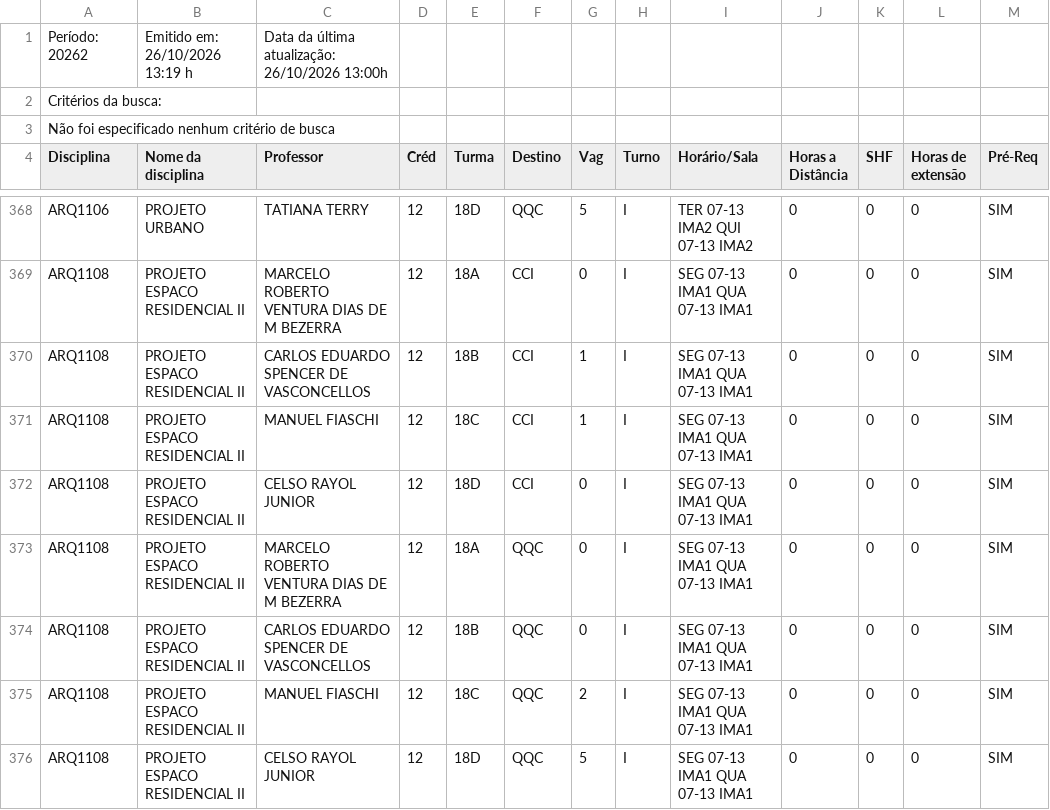
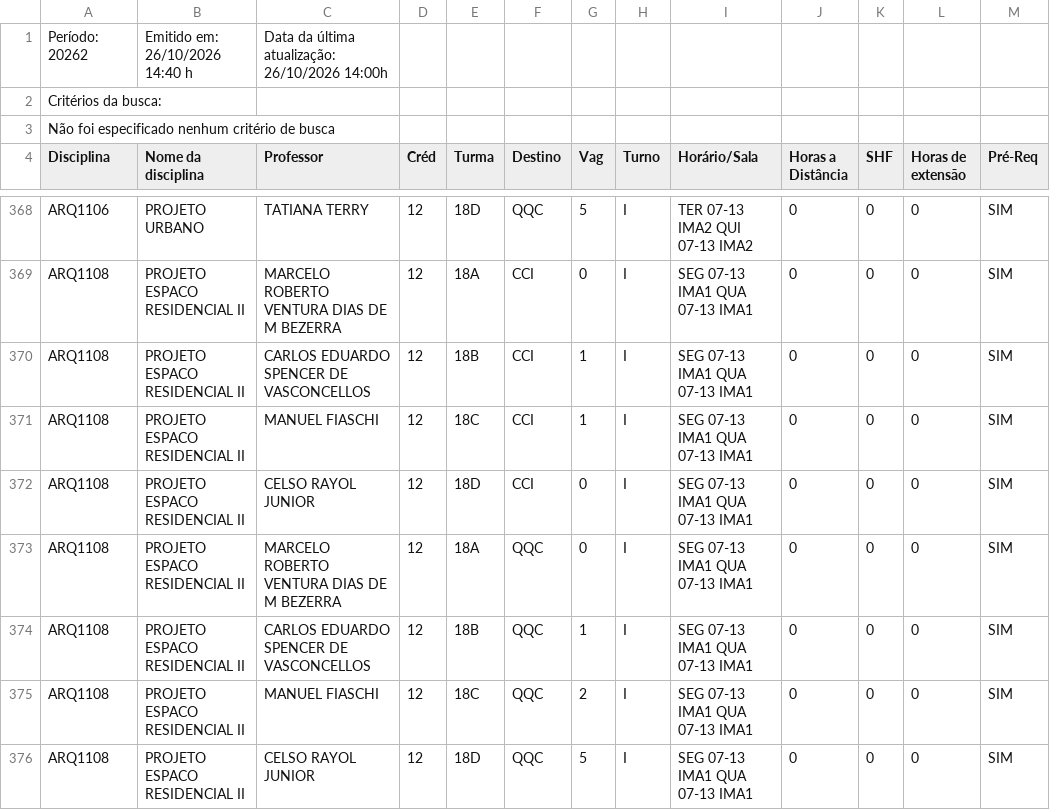
Before and after one commit to matriculer/matriculer.github.io, a CSV file: HORARIO_DAS_DISCIPLINAS.csv, drawn as a sheet; only a part is shown, gaps mark what is left out; the diff names each change by its address in the sheet, - before the commit and + after, or states it on an @@ line.

```diff
--- a/HORARIO_DAS_DISCIPLINAS.csv
+++ b/HORARIO_DAS_DISCIPLINAS.csv
-B1 (Nome da disciplina): Emitido em: 26/10/2026 13:19 h
+B1 (Nome da disciplina): Emitido em: 26/10/2026 14:40 h
-C1 (Professor): Data da última atualização: 26/10/2026 13:00h
+C1 (Professor): Data da última atualização: 26/10/2026 14:00h
-G374 (Vag): 0
+G374 (Vag): 1
```
